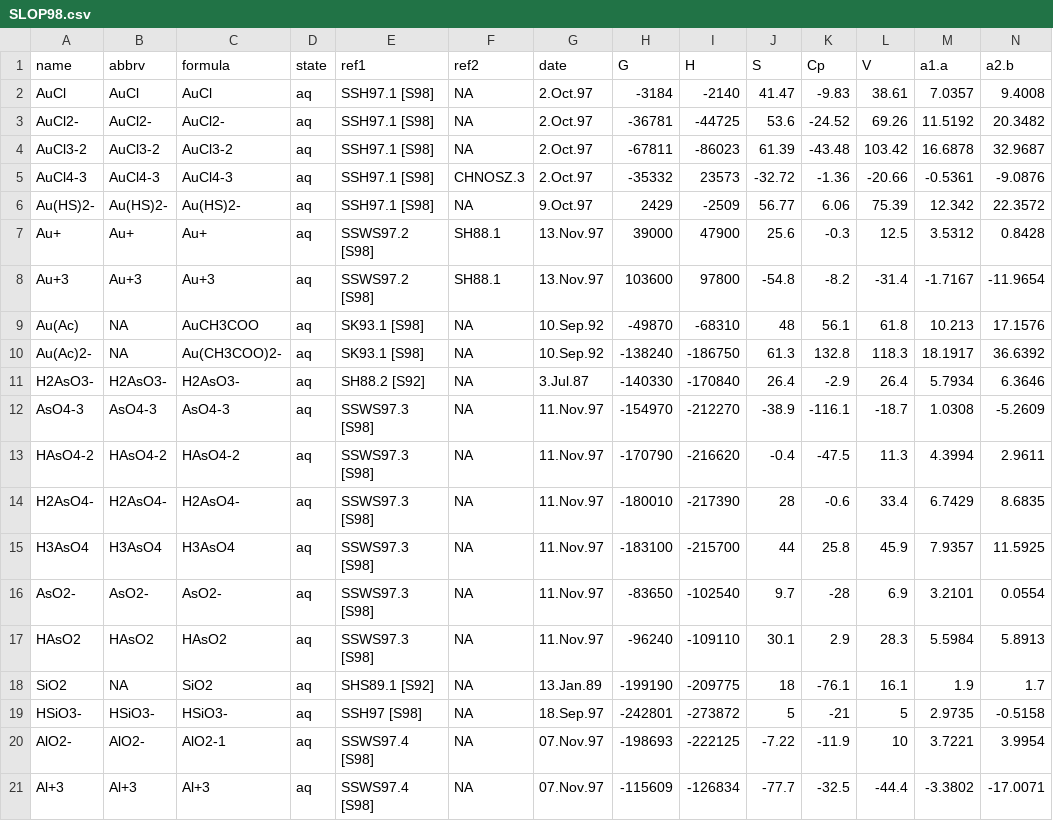
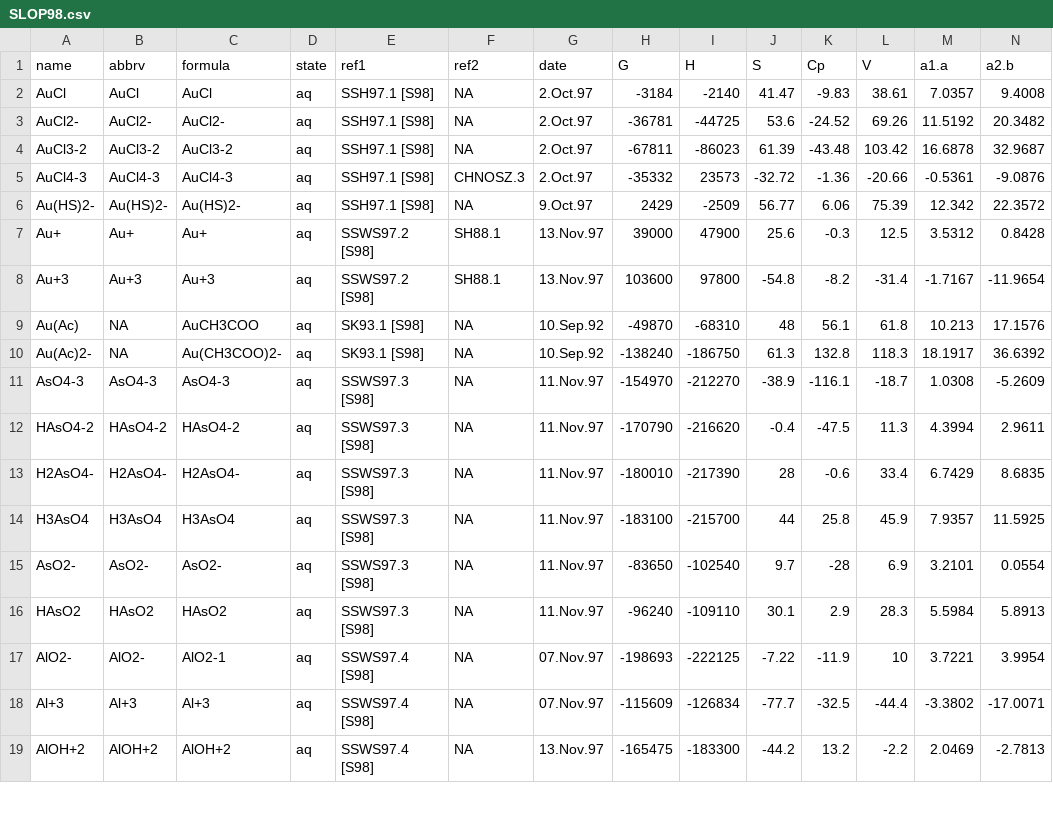
Before and after one commit to rforge/chnosz, a CSV file: pkg/CHNOSZ/inst/extdata/OBIGT/SLOP98.csv, drawn as a sheet; only a part is shown; the shorter side is filled out with more unchanged rows; rows hold the shown columns only; the diff names each change by its address in the sheet, - before the commit and + after, or states it on an @@ line.

Commit message:
data: move SiO2(aq) to OBIGT/AS04.csv
git-svn-id: svn://svn.r-forge.r-project.org/svnroot/chnosz@397 edb9625f-4e0d-4859-8d74-9fd3b1da38cb

```diff
--- a/pkg/CHNOSZ/inst/extdata/OBIGT/SLOP98.csv
+++ b/pkg/CHNOSZ/inst/extdata/OBIGT/SLOP98.csv
-row 11: H2AsO3- | H2AsO3- | H2AsO3- | aq | SH88.2 [S92] | NA | 3.Jul.87 | -140330 | -170840 | 26.4 | -2.9 | 26.4 | 5.7934 | 6.3646
-row 18: SiO2 | NA | SiO2 | aq | SHS89.1 [S92] | NA | 13.Jan.89 | -199190 | -209775 | 18 | -76.1 | 16.1 | 1.9 | 1.7
-row 19: HSiO3- | HSiO3- | HSiO3- | aq | SSH97 [S98] | NA | 18.Sep.97 | -242801 | -273872 | 5 | -21 | 5 | 2.9735 | -0.5158
```
Also changed, not shown: pkg/CHNOSZ/inst/extdata/OBIGT/SUPCRT92.csv, pkg/CHNOSZ/inst/extdata/OBIGT/refs.csv, 12 other files.
